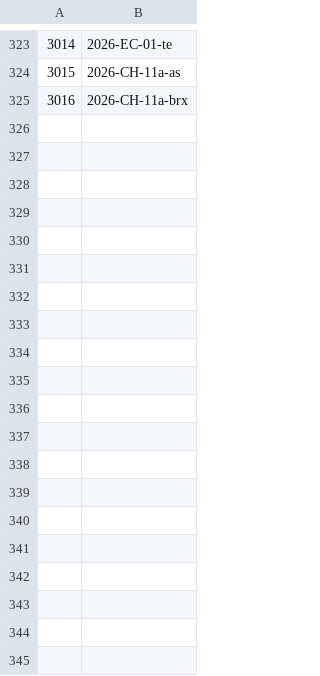
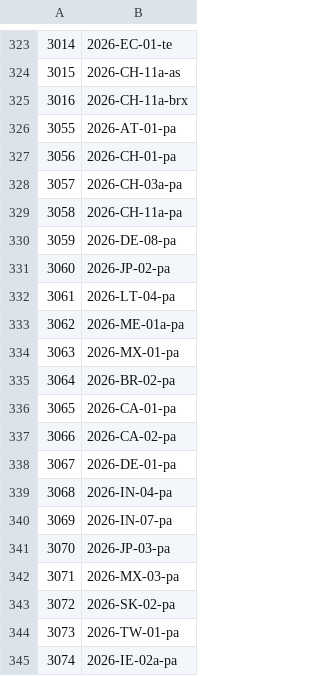
Before and after one commit to vipulxshah/Bebras_2026, a CSV file: 3_india_contest/1_tasks/ServerTaskIDs.csv, drawn as a sheet; only a part is shown, gaps mark what is left out; the diff names each change by its address in the sheet, - before the commit and + after, or states it on an @@ line.

```diff
--- a/3_india_contest/1_tasks/ServerTaskIDs.csv
+++ b/3_india_contest/1_tasks/ServerTaskIDs.csv
+row 326: 3055 | 2026-AT-01-pa
+row 327: 3056 | 2026-CH-01-pa
+row 328: 3057 | 2026-CH-03a-pa
+row 329: 3058 | 2026-CH-11a-pa
+row 330: 3059 | 2026-DE-08-pa
+row 331: 3060 | 2026-JP-02-pa
+row 332: 3061 | 2026-LT-04-pa
+row 333: 3062 | 2026-ME-01a-pa
+row 334: 3063 | 2026-MX-01-pa
+row 335: 3064 | 2026-BR-02-pa
+row 336: 3065 | 2026-CA-01-pa
+row 337: 3066 | 2026-CA-02-pa
+row 338: 3067 | 2026-DE-01-pa
+row 339: 3068 | 2026-IN-04-pa
+row 340: 3069 | 2026-IN-07-pa
+row 341: 3070 | 2026-JP-03-pa
+row 342: 3071 | 2026-MX-03-pa
+row 343: 3072 | 2026-SK-02-pa
+row 344: 3073 | 2026-TW-01-pa
+row 345: 3074 | 2026-IE-02a-pa
```
Also changed, not shown: 25 other files.
